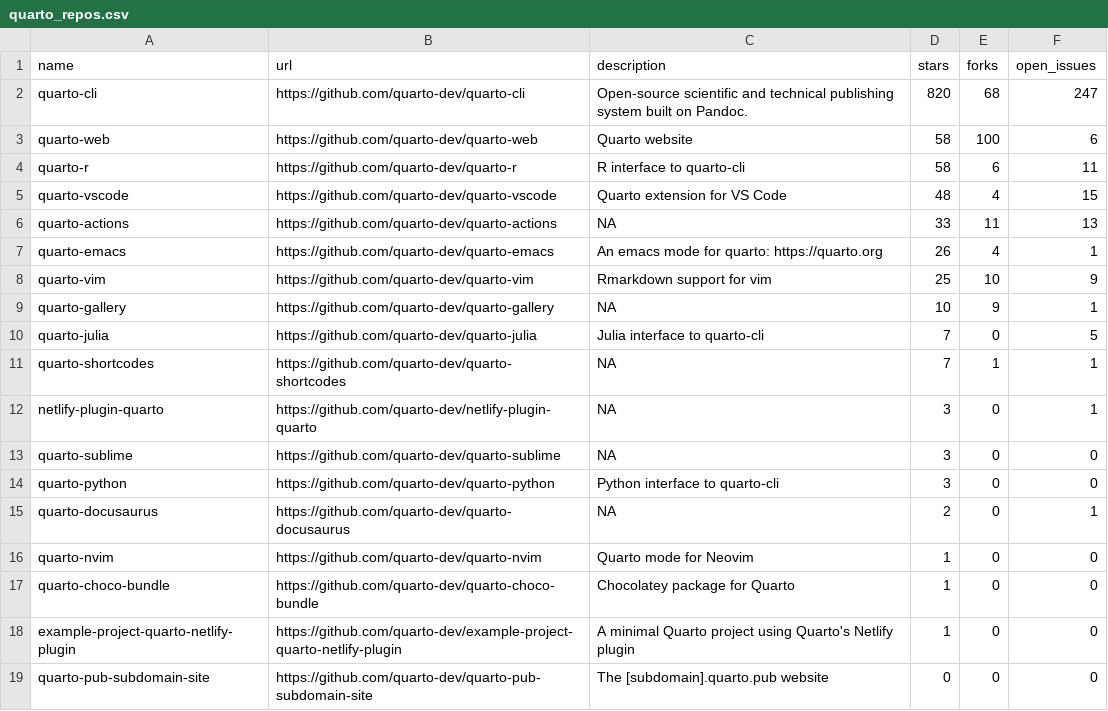
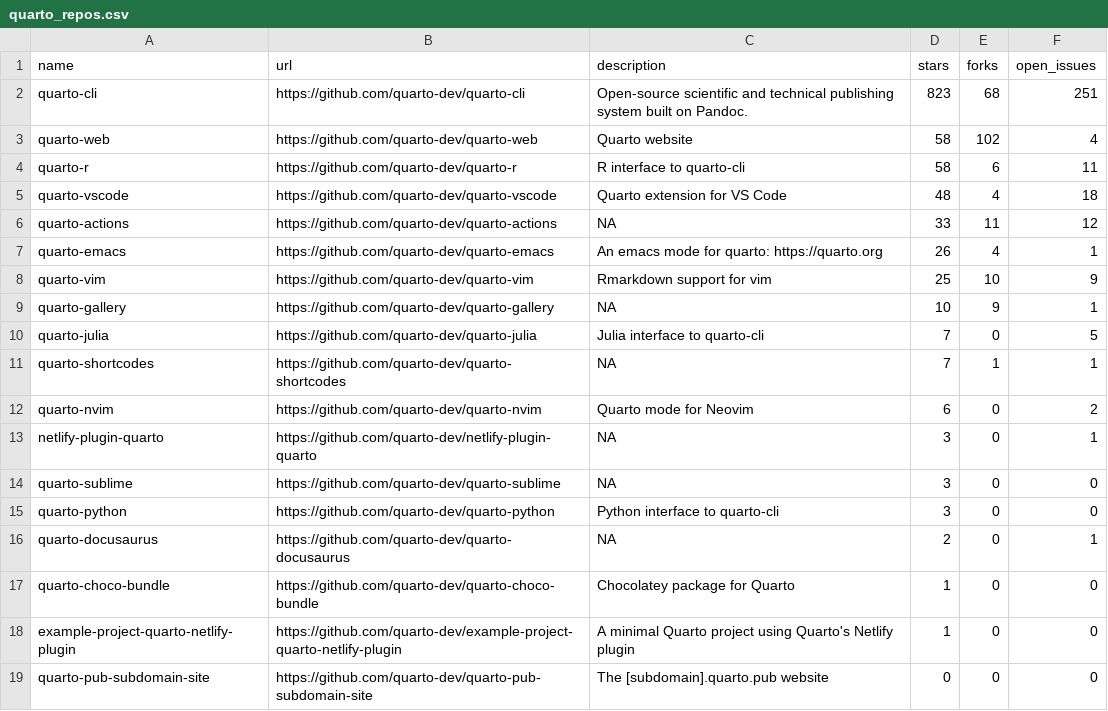
Before and after one commit to beatrizmilz/awesome-gha, a CSV file: 01-rscript/quarto_repos.csv, drawn as a sheet; only a part is shown.

```diff
--- a/01-rscript/quarto_repos.csv
+++ b/01-rscript/quarto_repos.csv
@@ -1,7 +1,7 @@
 name,url,description,stars,forks,open_issues
-quarto-cli,https://github.com/quarto-dev/quarto-cli,Open-source scientific and technical publishing system built on Pandoc.,820,68,247
-quarto-web,https://github.com/quarto-dev/quarto-web,Quarto website,58,100,6
+quarto-cli,https://github.com/quarto-dev/quarto-cli,Open-source scientific and technical publishing system built on Pandoc.,823,68,251
+quarto-web,https://github.com/quarto-dev/quarto-web,Quarto website,58,102,4
 quarto-r,https://github.com/quarto-dev/quarto-r,R interface to quarto-cli,58,6,11
-quarto-vscode,https://github.com/quarto-dev/quarto-vscode,Quarto extension for VS Code,48,4,15
-quarto-actions,https://github.com/quarto-dev/quarto-actions,NA,33,11,13
+quarto-vscode,https://github.com/quarto-dev/quarto-vscode,Quarto extension for VS Code,48,4,18
+quarto-actions,https://github.com/quarto-dev/quarto-actions,NA,33,11,12
 quarto-emacs,https://github.com/quarto-dev/quarto-emacs,An emacs mode for quarto: https://quarto.org,26,4,1
@@ -11,2 +11,3 @@ quarto-julia,https://github.com/quarto-dev/quarto-julia,Julia interface to quart
 quarto-shortcodes,https://github.com/quarto-dev/quarto-shortcodes,NA,7,1,1
+quarto-nvim,https://github.com/quarto-dev/quarto-nvim,Quarto mode for Neovim,6,0,2
 netlify-plugin-quarto,https://github.com/quarto-dev/netlify-plugin-quarto,NA,3,0,1
@@ -15,3 +16,2 @@ quarto-python,https://github.com/quarto-dev/quarto-python,Python interface to qu
 quarto-docusaurus,https://github.com/quarto-dev/quarto-docusaurus,NA,2,0,1
-quarto-nvim,https://github.com/quarto-dev/quarto-nvim,Quarto mode for Neovim,1,0,0
 quarto-choco-bundle,https://github.com/quarto-dev/quarto-choco-bundle,Chocolatey package for Quarto,1,0,0
```
Also changed, not shown: 1 other file.
